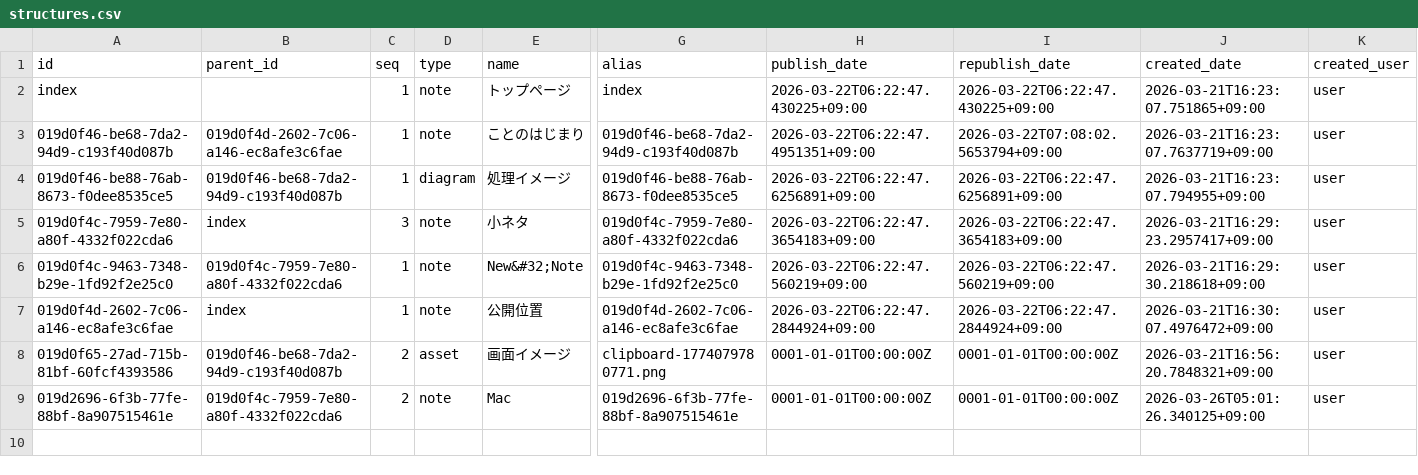
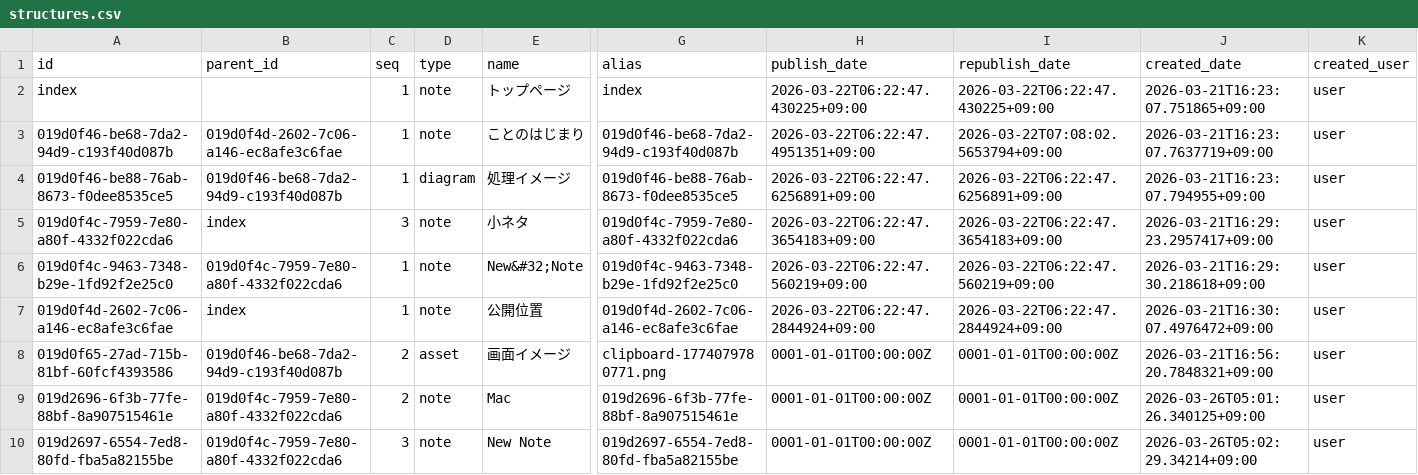
Before and after one commit to secondarykey/secondarykey.github.com, a CSV file: db/structures.csv, drawn as a sheet; only a part is shown, gaps mark what is left out; rows hold the shown columns only; the diff names each change by its address in the sheet, - before the commit and + after, or states it on an @@ line.

Commit message:
Create Note : New Note

```diff
--- a/db/structures.csv
+++ b/db/structures.csv
+row 10: 019d2697-6554-7ed8-80fd-fba5a82155be | 019d0f4c-7959-7e80-a80f-4332f022cda6 | 3 | note | New Note | 019d2697-6554-7ed8-80fd-fba5a82155be | 0001-01-01T00:00:00Z | 0001-01-01T00:00:00Z | 2026-03-26T05:02:29.34214+09:00 | user
```
Also changed, not shown: db/notes.csv, 1 other file.
